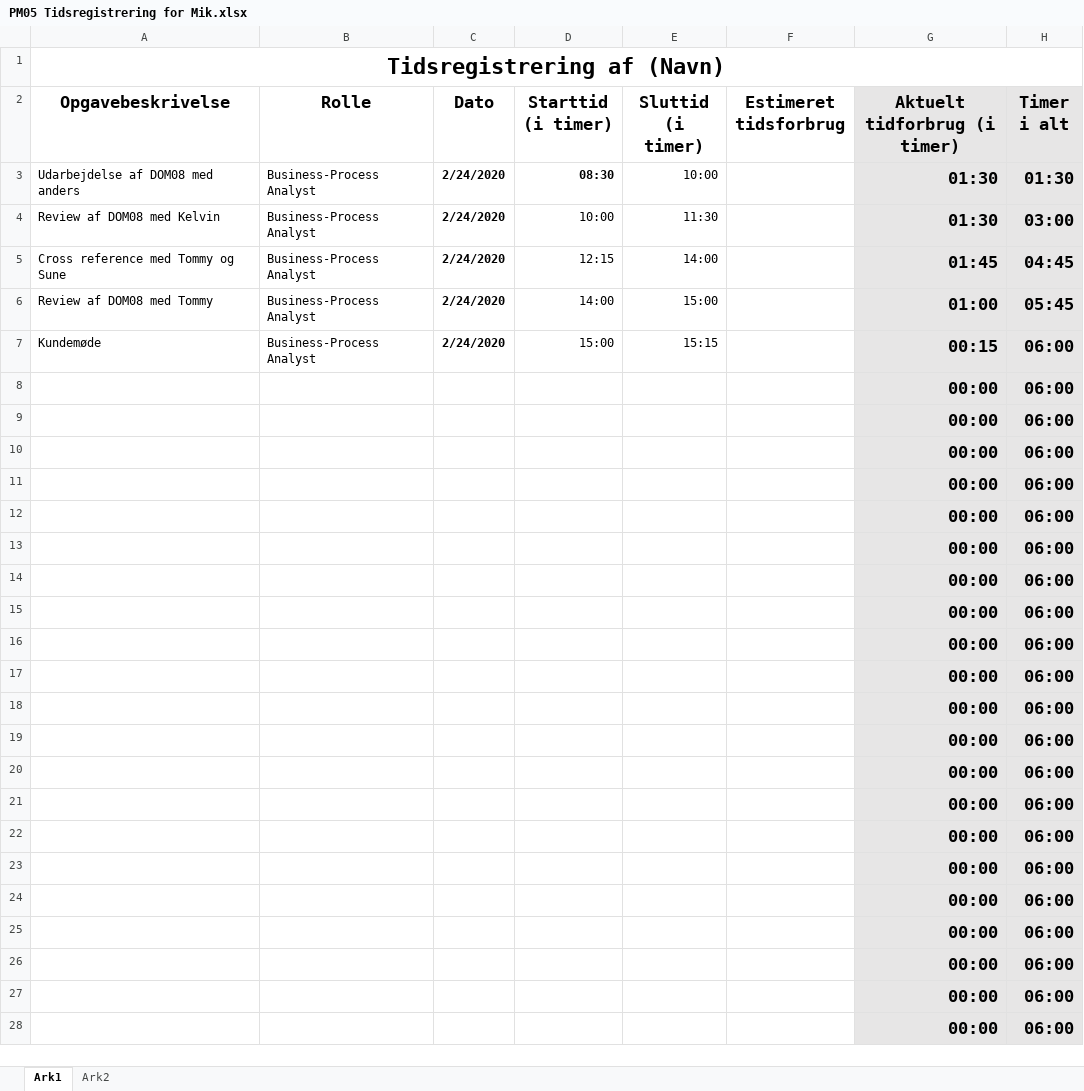
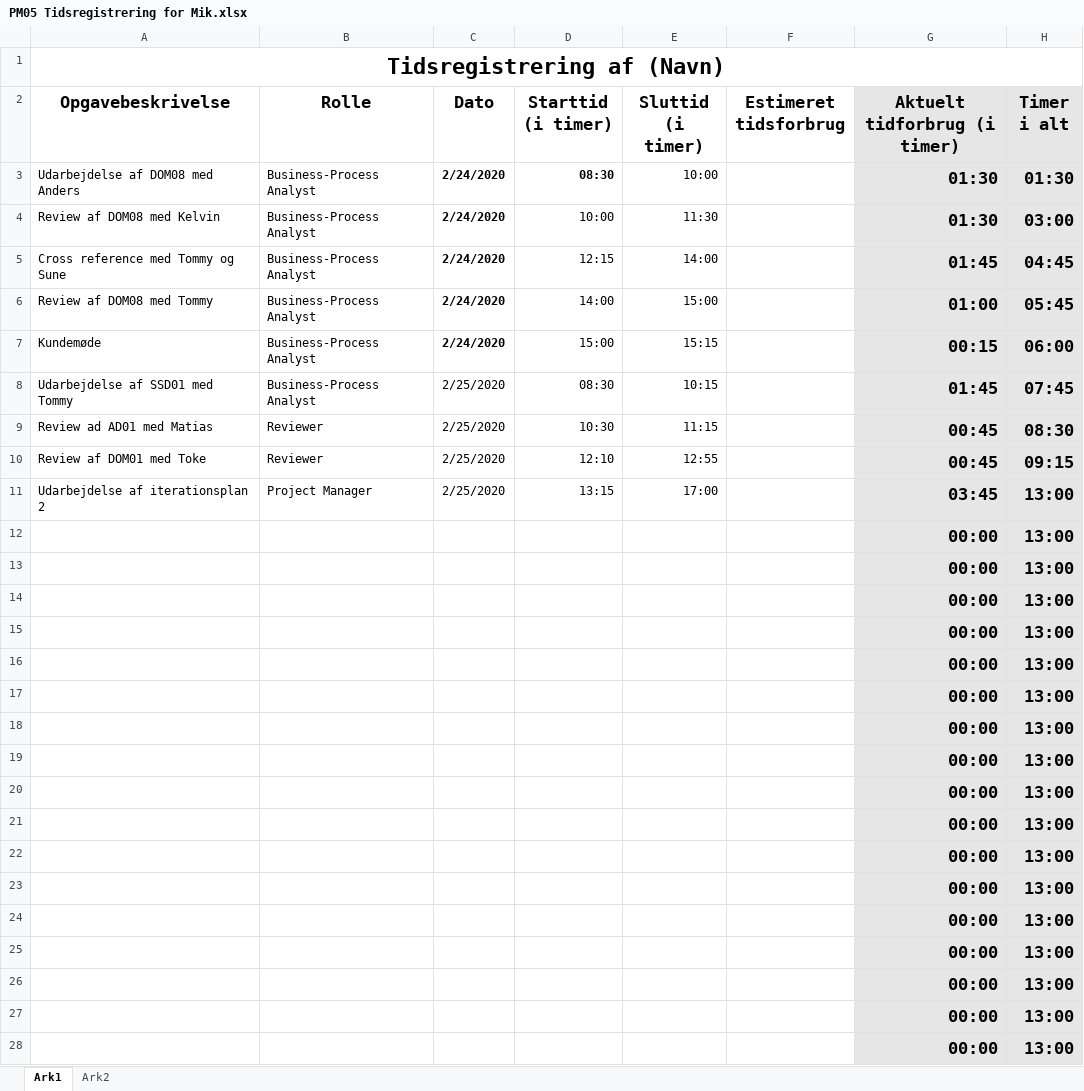
Before and after one commit to zealand-andp/HoeKulator, an Excel workbook: 08 Project Management/Tidsregistrering/PM05 Tidsregistrering for Mik.xlsx, sheet Ark1, drawn as a sheet; only a part is shown; values as stored, in another font and other column widths than the file's, no borders; charts and pictures not drawn; removed rows and columns are numbered as before the commit, all else as after; the diff covers the shown part only; the diff names each change by its address in the sheet, - before the commit and + after, or states it on an @@ line.

Commit message:
Update PM05 Tidsregistrering for Mik.xlsx
co-author: ingen
reviewer: ingen

```diff
--- a/08 Project Management/Tidsregistrering/PM05 Tidsregistrering for Mik.xlsx (sheet Ark1)
+++ b/08 Project Management/Tidsregistrering/PM05 Tidsregistrering for Mik.xlsx (sheet Ark1)
-A3 (Opgavebeskrivelse): Udarbejdelse af DOM08 med anders
+A3 (Opgavebeskrivelse): Udarbejdelse af DOM08 med Anders
-row 8:  |  |  |  |  |  | 00:00 | 06:00
-row 9:  |  |  |  |  |  | 00:00 | 06:00
-row 10:  |  |  |  |  |  | 00:00 | 06:00
-row 11:  |  |  |  |  |  | 00:00 | 06:00
+row 8: Udarbejdelse af SSD01 med Tommy | Business-Process Analyst | 2/25/2020 | 08:30 | 10:15 |  | 01:45 | 07:45
+row 9: Review ad AD01 med Matias | Reviewer | 2/25/2020 | 10:30 | 11:15 |  | 00:45 | 08:30
+row 10: Review af DOM01 med Toke | Reviewer | 2/25/2020 | 12:10 | 12:55 |  | 00:45 | 09:15
+row 11: Udarbejdelse af iterationsplan 2 | Project Manager | 2/25/2020 | 13:15 | 17:00 |  | 03:45 | 13:00
-H12:H28 (Timer i alt): 06:00
+H12:H28 (Timer i alt): 13:00
```
Also changed, not shown: 4 edited cells elsewhere in this sheet.
